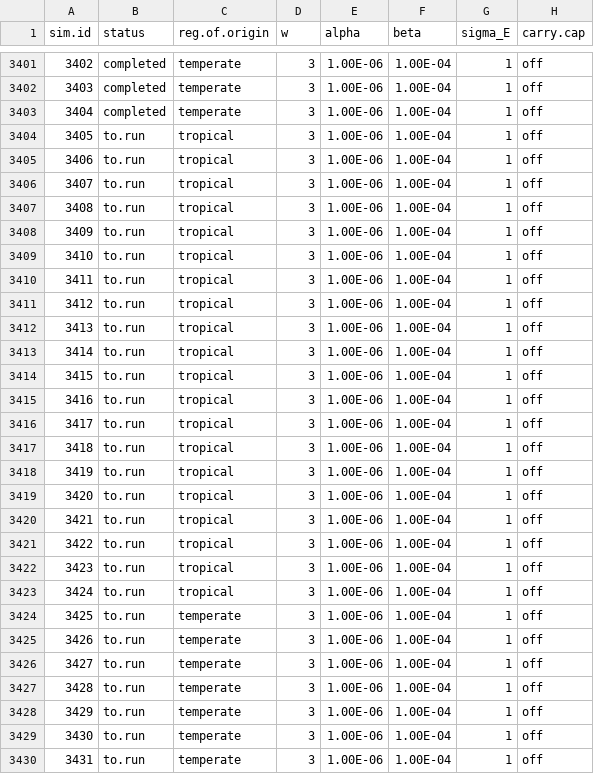
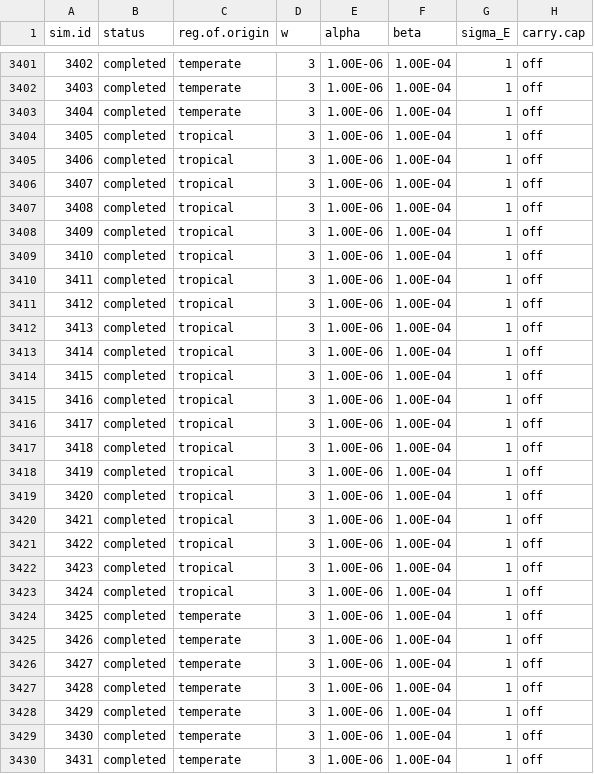
Before and after one commit to ahhurlbert/species-energy-simulation, a CSV file: SENC_Master_Simulation_Matrix.csv, drawn as a sheet; only a part is shown, gaps mark what is left out; the diff covers the shown part only; the diff names each change by its address in the sheet, - before the commit and + after, or states it on an @@ line.

```diff
--- a/SENC_Master_Simulation_Matrix.csv
+++ b/SENC_Master_Simulation_Matrix.csv
-B3404:B3430 (status): to.run
+B3404:B3430 (status): completed
```
Also changed, not shown: 33 edited cells elsewhere in this file.
